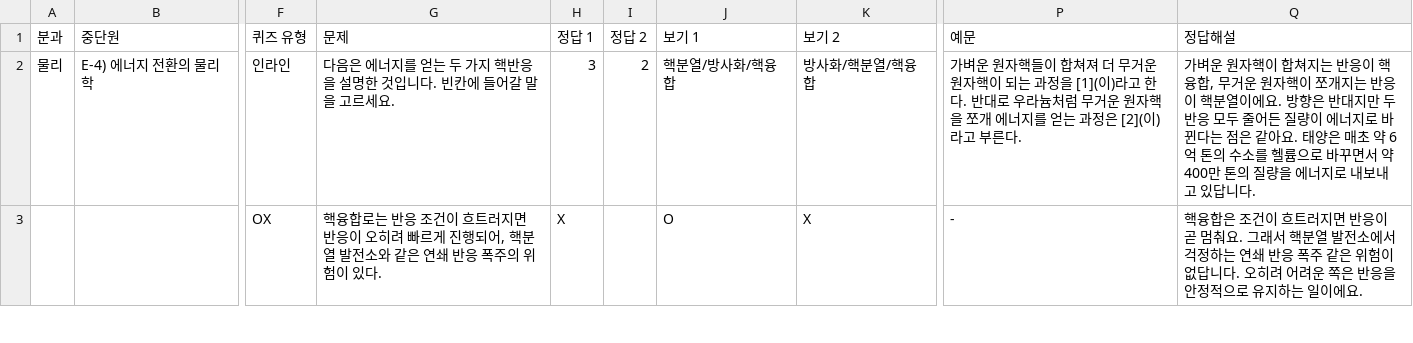
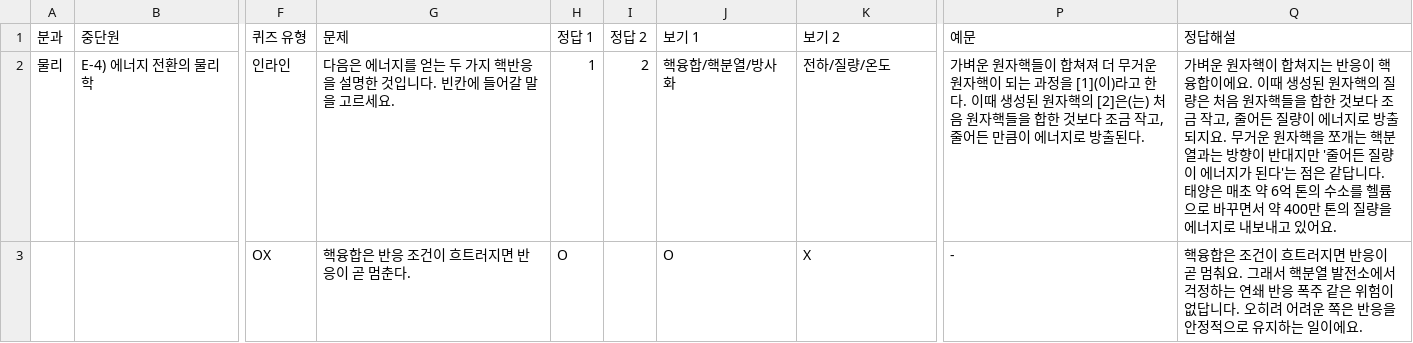
Before and after one commit to jmkim-sys/quiz, a CSV file: 산출물/퀴즈CSV/08_에필로그_E4_B_핵융합.csv, drawn as a sheet; only a part is shown, gaps mark what is left out; the diff covers the shown part only; the diff names each change by its address in the sheet, - before the commit and + after, or states it on an @@ line.

```diff
--- a/산출물/퀴즈CSV/08_에필로그_E4_B_핵융합.csv
+++ b/산출물/퀴즈CSV/08_에필로그_E4_B_핵융합.csv
-H2 (정답 1): 3
+H2 (정답 1): 1
-J2 (보기 1): 핵분열/방사화/핵융합
+J2 (보기 1): 핵융합/핵분열/방사화
-K2 (보기 2): 방사화/핵분열/핵융합
+K2 (보기 2): 전하/질량/온도
-P2 (예문): …한다. 반대로 우라늄처럼 무거운 원자핵을 쪼개 에너지를 얻는 과정은 [2](이)라고 부른다.
+P2 (예문): …한다. 이때 생성된 원자핵의 [2]은(는) 처음 원자핵들을 합한 것보다 조금 작고, 줄어든 만큼이 에너지로 방출된다.
-Q2 (정답해설): …핵융합, 무거운 원자핵이 쪼개지는 반응이 핵분열이에요. 방향은 반대지만 두 반응 모두 줄어든 질량이 에너지로 바뀐다는 점은 같아요. 태양은 매초 약 6억 톤의 수소를 헬륨으로 바꾸면서 약 400만 톤의 질량을 에너지로 내보내고 있답니다.
+Q2 (정답해설): …핵융합이에요. 이때 생성된 원자핵의 질량은 처음 원자핵들을 합한 것보다 조금 작고, 줄어든 질량이 에너지로 방출되지요. 무거운 원자핵을 쪼개는 핵분열과는 방향이 반대지만 '줄어든 질량이 에너지가 된다'는 점은 같답니다. 태양은 매초 약 6억 톤의 수소를 헬륨으로 바꾸면서 약 400만 톤의 질량을 에너지로 내보내고 있어요.
-G3 (문제): 핵융합로는 반응 조건이 흐트러지면 반응이 오히려 빠르게 진행되어, 핵분열 발전소와 같은 연쇄 반응 폭주의 위험이 있다.
+G3 (문제): 핵융합은 반응 조건이 흐트러지면 반응이 곧 멈춘다.
-H3 (정답 1): X
+H3 (정답 1): O
```
Also changed, not shown: 11 edited cells elsewhere in this file, 산출물/퀴즈CSV/08_에필로그_E5_과학기술의미래.csv, 17 other files.
